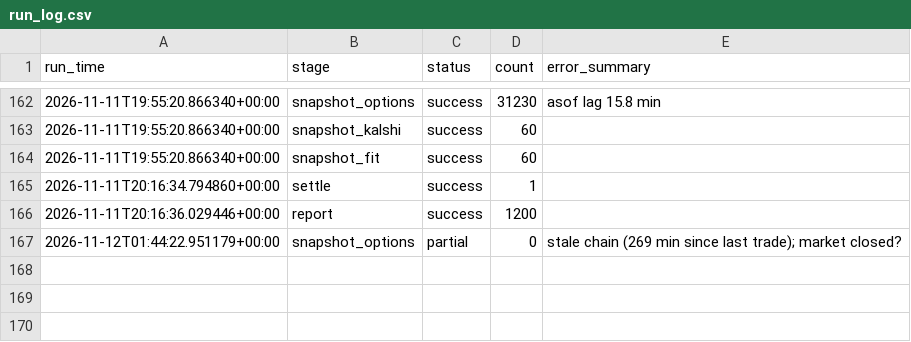
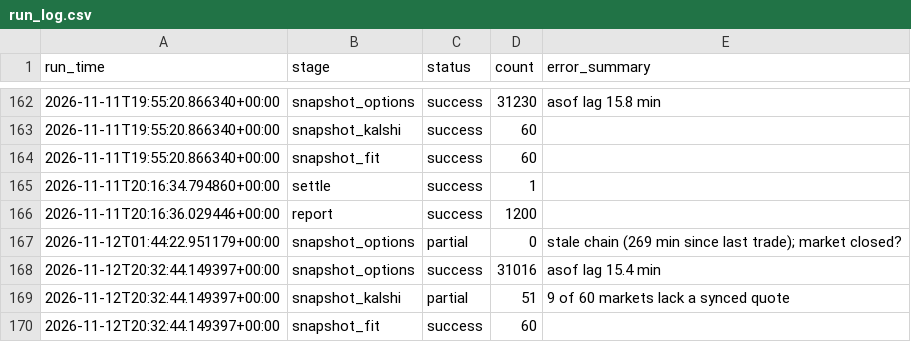
Before and after one commit to japark22/kalshi-mispricing-engine, a CSV file: data/run_log.csv, drawn as a sheet; only a part is shown, gaps mark what is left out; the diff names each change by its address in the sheet, - before the commit and + after, or states it on an @@ line.

```diff
--- a/data/run_log.csv
+++ b/data/run_log.csv
+row 168: 2026-11-12T20:32:44.149397+00:00 | snapshot_options | success | 31016 | asof lag 15.4 min
+row 169: 2026-11-12T20:32:44.149397+00:00 | snapshot_kalshi | partial | 51 | 9 of 60 markets lack a synced quote
+row 170: 2026-11-12T20:32:44.149397+00:00 | snapshot_fit | success | 60
```
Also changed, not shown: 3 other files.
